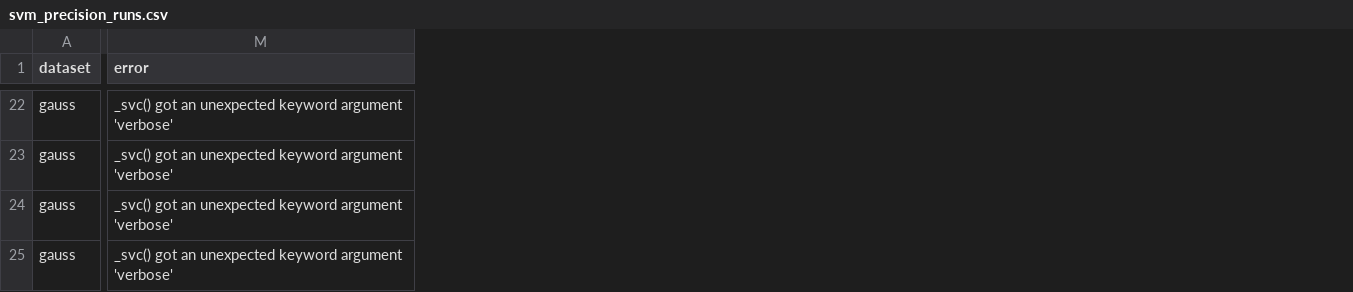
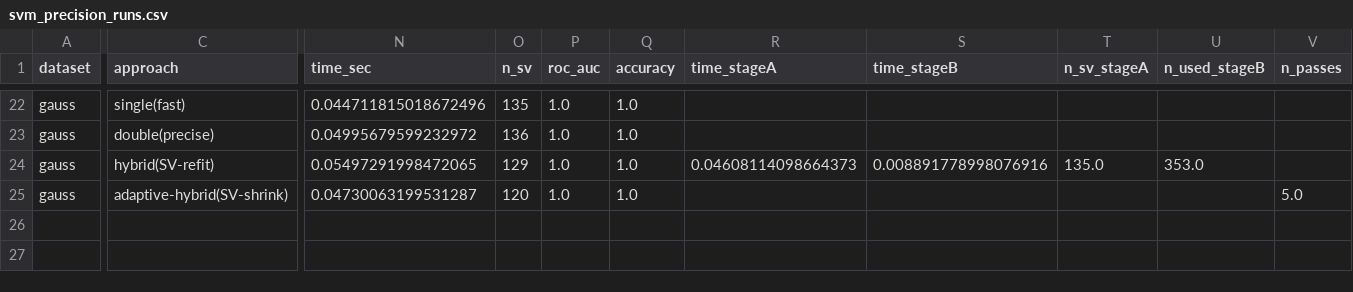
Before and after one commit to atiya16384/iterative_refinement_kmeans, a CSV file: experiments/svm_precision_runs.csv, drawn as a sheet; only a part is shown, gaps mark what is left out; removed rows and columns are numbered as before the commit, all else as after; the diff covers the shown part only; the diff names each change by its address in the sheet, - before the commit and + after, or states it on an @@ line.

```diff
--- a/experiments/svm_precision_runs.csv
+++ b/experiments/svm_precision_runs.csv
+column C (approach), rows 22-25: single(fast) | double(precise) | hybrid(SV-refit) | adaptive-hybrid(SV-shrink)
-column M (error), rows 22-25: all _svc() got an unexpected keyword argument 'verbose'
+column N (time_sec), rows 22-25: 0.044711815018672496 | 0.04995679599232972 | 0.05497291998472065 | 0.04730063199531287
+column O (n_sv), rows 22-25: 135 | 136 | 129 | 120
+column P (roc_auc), rows 22-25: all 1.0
+column Q (accuracy), rows 22-25: all 1.0
+column R (time_stageA), row 24: 0.04608114098664373
+column S (time_stageB), row 24: 0.008891778998076916
+column T (n_sv_stageA), row 24: 135.0
+column U (n_used_stageB), row 24: 353.0
+column V (n_passes), row 25: 5.0
```
Also changed, not shown: 1 added column and 24 edited cells elsewhere in this file, 3 other files.
